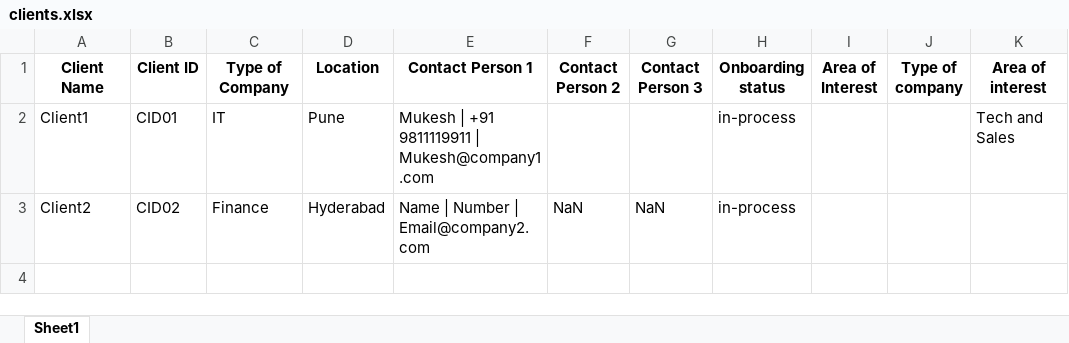
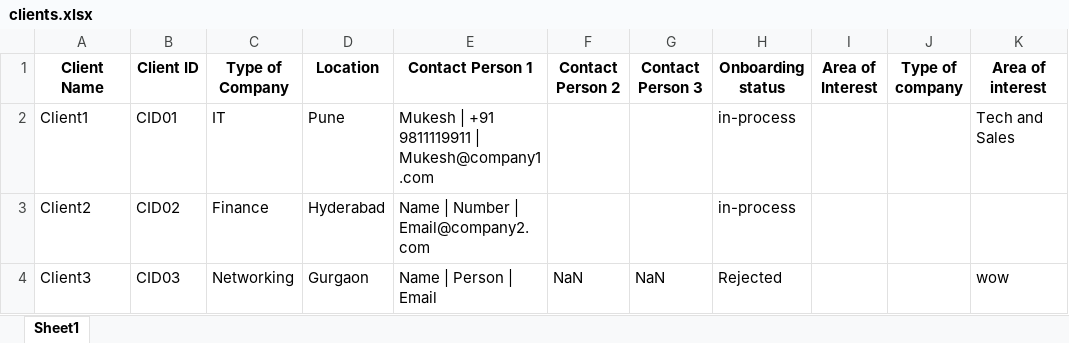
Before and after one commit to advait1307/sunfinity-crm, an Excel workbook: excel_files/clients.xlsx, sheet Sheet1, drawn as a sheet; values as stored, in another font and other column widths than the file's, no borders; the diff names each change by its address in the sheet, - before the commit and + after, or states it on an @@ line.

Commit message:
Update Excel file

```diff
--- a/excel_files/clients.xlsx (sheet Sheet1)
+++ b/excel_files/clients.xlsx (sheet Sheet1)
-F3 (Contact Person 2): NaN
+F3 (Contact Person 2): (empty)
-G3 (Contact Person 3): NaN
+G3 (Contact Person 3): (empty)
+row 4: Client3 | CID03 | Networking | Gurgaon | Name | Person | Email | NaN | NaN | Rejected |  |  | wow
```
